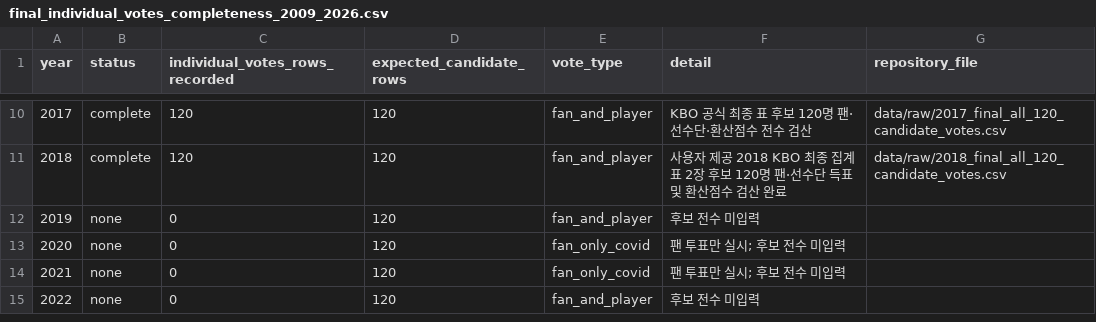
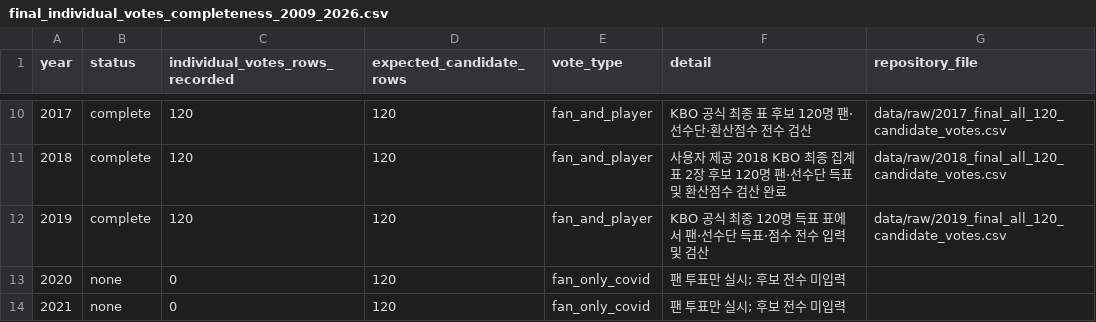
Before and after one commit to hammonsterwow/kboallstar, a CSV file: data/raw/final_individual_votes_completeness_2009_2026.csv, drawn as a sheet; only a part is shown, gaps mark what is left out; the shorter side is filled out with more unchanged rows.

Commit message:
Mark 2019 individual KBO fan and player vote counts complete

```diff
--- a/data/raw/final_individual_votes_completeness_2009_2026.csv
+++ b/data/raw/final_individual_votes_completeness_2009_2026.csv
@@ -11,3 +11,3 @@ year,status,individual_votes_rows_recorded,expected_candidate_rows,vote_type,det
 2018,complete,120,120,fan_and_player,사용자 제공 2018 KBO 최종 집계표 2장 후보 120명 팬·선수단 득표 및 환산점수 검산 완료,data/raw/2018_final_all_120_candidate_votes.csv
-2019,none,0,120,fan_and_player,후보 전수 미입력,
+2019,complete,120,120,fan_and_player,KBO 공식 최종 120명 득표 표에서 팬·선수단 득표·점수 전수 입력 및 검산,data/raw/2019_final_all_120_candidate_votes.csv
 2020,none,0,120,fan_only_covid,팬 투표만 실시; 후보 전수 미입력,
```
